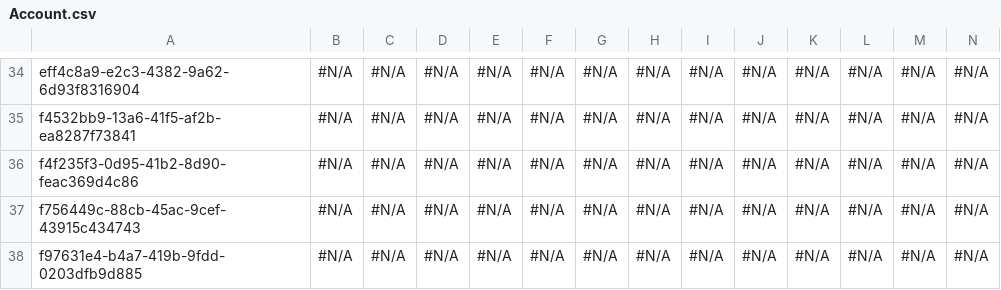
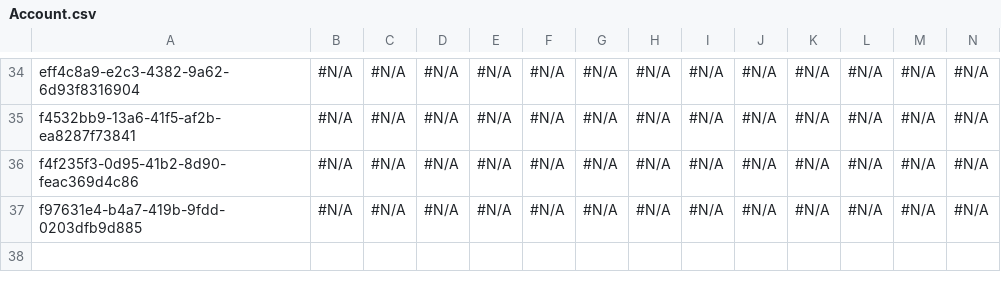
Before and after one commit to BhuvanaSaiNatti-Prodly/test-2046, a CSV file: Account.csv, drawn as a sheet; only a part is shown, gaps mark what is left out; rows hold the shown columns only; the diff names each change by its address in the sheet, - before the commit and + after, or states it on an @@ line.

Commit message:
tt

```diff
--- a/Account.csv
+++ b/Account.csv
-row 37: f756449c-88cb-45ac-9cef-43915c434743 | #N/A | #N/A | #N/A | #N/A | #N/A | #N/A | #N/A | #N/A | #N/A | #N/A | #N/A | #N/A | #N/A
```
